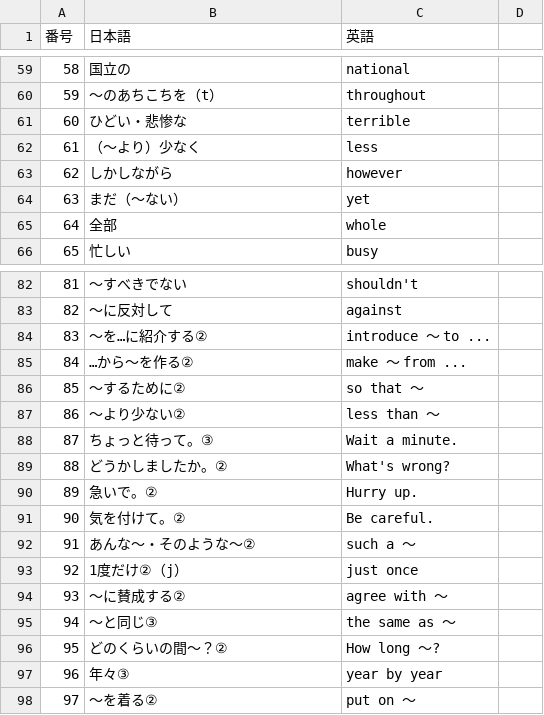
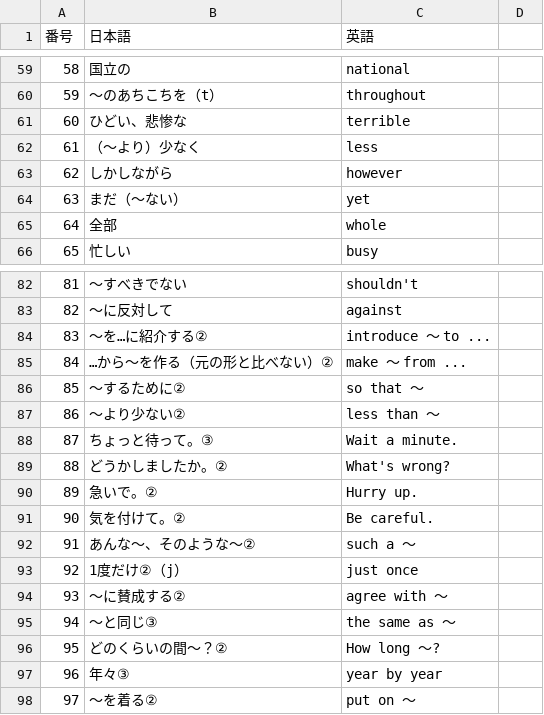
Before and after one commit to spacerobo2-rgb/english-word-app, a CSV file: words.csv, drawn as a sheet; only a part is shown, gaps mark what is left out; the diff covers the shown part only.

```diff
--- a/words.csv
+++ b/words.csv
@@ -60,3 +60,3 @@
 59,～のあちこちを（t）,throughout
-60,ひどい・悲惨な,terrible
+60,ひどい、悲惨な,terrible
 61,（～より）少なく,less
@@ -84,3 +84,3 @@
 83,～を…に紹介する②,introduce ～ to ...
-84,…から～を作る②,make ～ from ...
+84,…から～を作る（元の形と比べない）②,make ～ from ...
 85,～するために②,so that ～
@@ -91,3 +91,3 @@
 90,気を付けて。②,Be careful.
-91,あんな～・そのような～②,such a ～
+91,あんな～、そのような～②,such a ～
 92,1度だけ②（j）,just once
```
Also changed, not shown: 10 edited cells elsewhere in this file, 3 other files.
